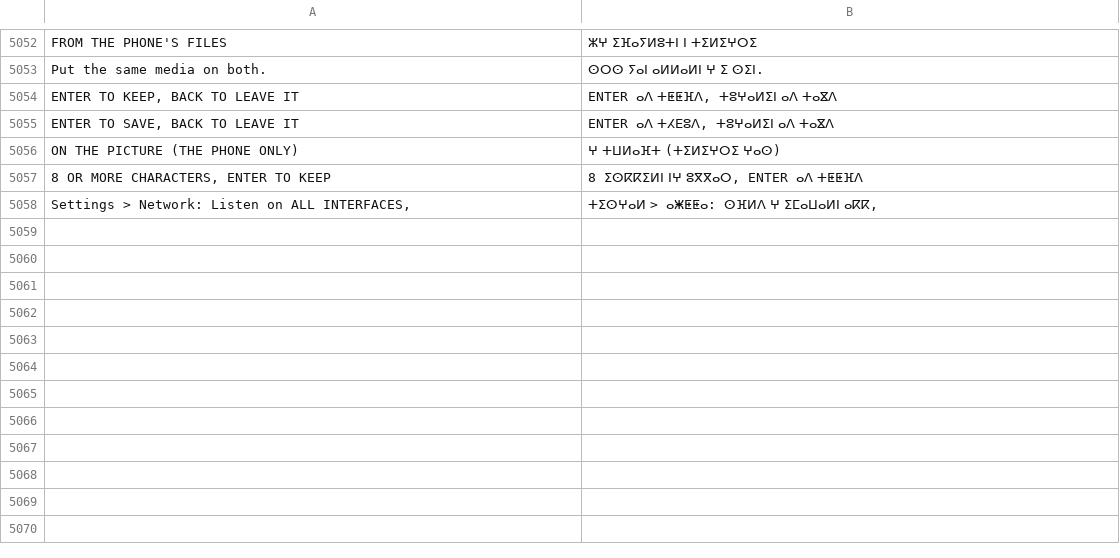
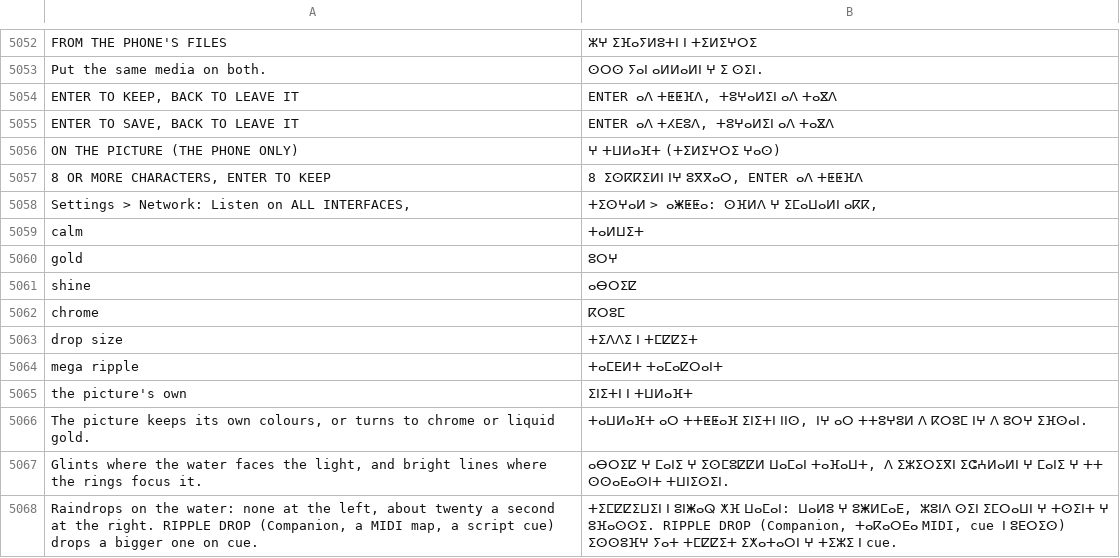
Before and after one commit to Utopian-Academy/Deckboy, a TSV file: data/lang/zgh.tsv, drawn as a sheet; only a part is shown, gaps mark what is left out.

```diff
--- a/data/lang/zgh.tsv
+++ b/data/lang/zgh.tsv
@@ -5058 +5058,11 @@ ON THE PICTURE (THE PHONE ONLY)	ⵖ ⵜⵡⵍⴰⴼⵜ (ⵜⵉⵍⵉⵖⵔⵉ
 Settings > Network: Listen on ALL INTERFACES,	ⵜⵉⵙⵖⴰⵍ > ⴰⵥⵟⵟⴰ: ⵙⴼⵍⴷ ⵖ ⵉⵎⴰⵡⴰⵍⵏ ⴰⴽⴽ,
+calm	ⵜⴰⵍⵡⵉⵜ
+gold	ⵓⵔⵖ
+shine	ⴰⴱⵔⵉⵇ
+chrome	ⴽⵔⵓⵎ
+drop size	ⵜⵉⴷⴷⵉ ⵏ ⵜⵎⵇⵇⵉⵜ
+mega ripple	ⵜⴰⵎⴹⵍⵜ ⵜⴰⵎⴰⵇⵔⴰⵏⵜ
+the picture's own	ⵉⵏⵉⵜⵏ ⵏ ⵜⵡⵍⴰⴼⵜ
+The picture keeps its own colours, or turns to chrome or liquid gold.	ⵜⴰⵡⵍⴰⴼⵜ ⴰⵔ ⵜⵜⵟⵟⴰⴼ ⵉⵏⵉⵜⵏ ⵏⵏⵙ, ⵏⵖ ⴰⵔ ⵜⵜⵓⵖⵓⵍ ⴷ ⴽⵔⵓⵎ ⵏⵖ ⴷ ⵓⵔⵖ ⵉⴼⵙⴰⵏ.
+Glints where the water faces the light, and bright lines where the rings focus it.	ⴰⴱⵔⵉⵇ ⵖ ⵎⴰⵏⵉ ⵖ ⵉⵙⵎⵓⵇⵇⵍ ⵡⴰⵎⴰⵏ ⵜⴰⴼⴰⵡⵜ, ⴷ ⵉⵣⵉⵔⵉⴳⵏ ⵉⵛⵄⵍⴰⵍⵏ ⵖ ⵎⴰⵏⵉ ⵖ ⵜⵜ ⵙⵙⴰⴹⴰⵙⵏⵜ ⵜⵡⵏⵉⵙⵉⵏ.
+Raindrops on the water: none at the left, about twenty a second at the right. RIPPLE DROP (Companion, a MIDI map, a script cue) drops a bigger one on cue.	ⵜⵉⵎⵇⵇⵉⵡⵉⵏ ⵏ ⵓⵏⵥⴰⵕ ⵅⴼ ⵡⴰⵎⴰⵏ: ⵡⴰⵍⵓ ⵖ ⵓⵥⵍⵎⴰⴹ, ⵣⵓⵏⴷ ⵙⵉⵏ ⵉⵎⵔⴰⵡⵏ ⵖ ⵜⵙⵉⵏⵜ ⵖ ⵓⴼⴰⵙⵙⵉ. RIPPLE DROP (Companion, ⵜⴰⴽⴰⵔⴹⴰ MIDI, cue ⵏ ⵓⴹⵔⵉⵙ) ⵉⵙⵙⵓⴼⵖ ⵢⴰⵜ ⵜⵎⵇⵇⵉⵜ ⵉⵅⴰⵜⴰⵔⵏ ⵖ ⵜⵉⵣⵉ ⵏ cue.
```
Also changed, not shown: data/lang/bg.tsv, data/lang/el.tsv, 39 other files.
